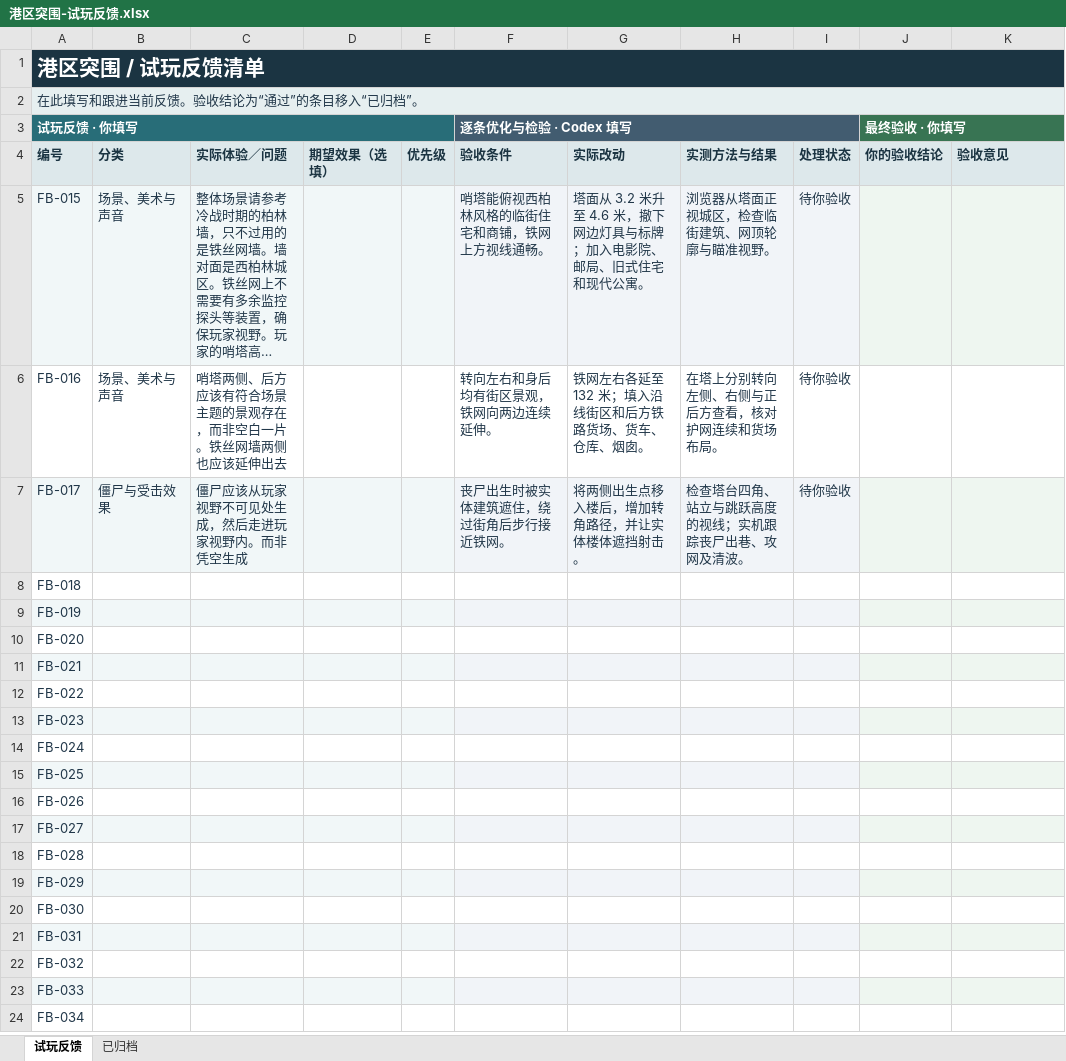
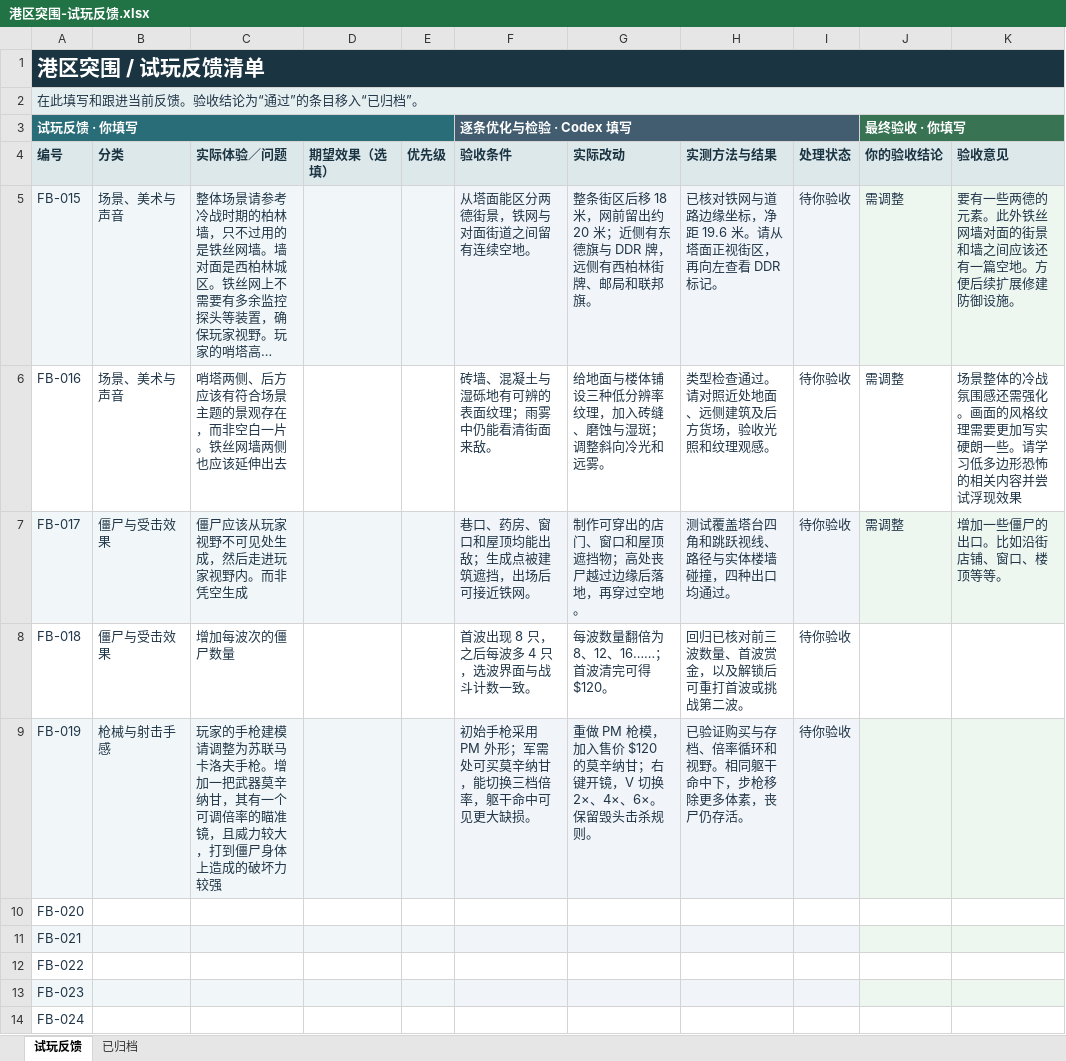
Before and after one commit to StarSpawn/KillZombiesGame, an Excel workbook: docs/港区突围-试玩反馈.xlsx, sheet 试玩反馈, drawn as a sheet; only a part is shown; the shorter side is filled out with more unchanged rows; long unchanged cells end in …; values as stored, in another font and other column widths than the file's, no borders; the diff names each change by its address in the sheet, - before the commit and + after, or states it on an @@ line.

```diff
--- a/docs/港区突围-试玩反馈.xlsx (sheet 试玩反馈)
+++ b/docs/港区突围-试玩反馈.xlsx (sheet 试玩反馈)
-F5 (逐条优化与检验 · Codex 填写): 哨塔能俯视西柏林风格的临街住宅和商铺，铁网上方视线通畅。
+F5 (逐条优化与检验 · Codex 填写): 从塔面能区分两德街景，铁网与对面街道之间留有连续空地。
-G5: 塔面从 3.2 米升至 4.6 米，撤下网边灯具与标牌；加入电影院、邮局、旧式住宅和现代公寓。
+G5: 整条街区后移 18 米，网前留出约 20 米；近侧有东德旗与 DDR 牌，远侧有西柏林街牌、邮局和联邦旗。
-H5: 浏览器从塔面正视城区，检查临街建筑、网顶轮廓与瞄准视野。
+H5: 已核对铁网与道路边缘坐标，净距 19.6 米。请从塔面正视街区，再向左查看 DDR 标记。
-J5:J7 (最终验收 · 你填写): (empty)
+J5:J7 (最终验收 · 你填写): 需调整
-K5: (empty)
+K5: 要有一些两德的元素。此外铁丝网墙对面的街景和墙之间应该还有一篇空地。方便后续扩展修建防御设施。
-F6 (逐条优化与检验 · Codex 填写): 转向左右和身后均有街区景观，铁网向两边连续延伸。
+F6 (逐条优化与检验 · Codex 填写): 砖墙、混凝土与湿砾地有可辨的表面纹理；雨雾中仍能看清街面来敌。
-G6: 铁网左右各延至 132 米；填入沿线街区和后方铁路货场、货车、仓库、烟囱。
+G6: 给地面与楼体铺设三种低分辨率纹理，加入砖缝、磨蚀与湿斑；调整斜向冷光和远雾。
-H6: 在塔上分别转向左侧、右侧与正后方查看，核对护网连续和货场布局。
+H6: 类型检查通过。请对照近处地面、远侧建筑及后方货场，验收光照和纹理观感。
-K6: (empty)
+K6: 场景整体的冷战氛围感还需强化。画面的风格纹理需要更加写实硬朗一些。请学习低多边形恐怖的相关内容并尝试浮现效果
-F7 (逐条优化与检验 · Codex 填写): 丧尸出生时被实体建筑遮住，绕过街角后步行接近铁网。
+F7 (逐条优化与检验 · Codex 填写): 巷口、药房、窗口和屋顶均能出敌；生成点被建筑遮挡，出场后可接近铁网。
-G7: 将两侧出生点移入楼后，增加转角路径，并让实体楼体遮挡射击。
+G7: 制作可穿出的店门、窗口和屋顶遮挡物；高处丧尸越过边缘后落地，再穿过空地。
-H7: 检查塔台四角、站立与跳跃高度的视线；实机跟踪丧尸出巷、攻网及清波。
+H7: 测试覆盖塔台四角和跳跃视线、路径与实体楼墙碰撞，四种出口均通过。
-K7: (empty)
+K7: 增加一些僵尸的出口。比如沿街店铺、窗口、楼顶等等。
-B8: (empty)
+B8: 僵尸与受击效果
-C8: (empty)
+C8: 增加每波次的僵尸数量
-F8 (逐条优化与检验 · Codex 填写): (empty)
+F8 (逐条优化与检验 · Codex 填写): 首波出现 8 只，之后每波多 4 只，选波界面与战斗计数一致。
-G8: (empty)
+G8: 每波数量翻倍为 8、12、16……；首波清完可得 $120。
-H8: (empty)
+H8: 回归已核对前三波数量、首波赏金，以及解锁后可重打首波或挑战第二波。
-I8:I9: (empty)
+I8:I9: 待你验收
-B9: (empty)
+B9: 枪械与射击手感
-C9: (empty)
+C9: 玩家的手枪建模请调整为苏联马卡洛夫手枪。增加一把武器莫辛纳甘，其有一个可调倍率的瞄准镜，且威力较大，打到僵尸身体上造成的破坏力较强
-F9 (逐条优化与检验 · Codex 填写): (empty)
+F9 (逐条优化与检验 · Codex 填写): 初始手枪采用 PM 外形；军需处可买莫辛纳甘，能切换三档倍率，躯干命中可见更大缺损。
-G9: (empty)
+G9: 重做 PM 枪模，加入售价 $120 的莫辛纳甘；右键开镜，V 切换 2×、4×、6×。保留毁头击杀规则。
-H9: (empty)
+H9: 已验证购买与存档、倍率循环和视野。相同躯干命中下，步枪移除更多体素，丧尸仍存活。
```
Also changed, not shown: 14 other files.
